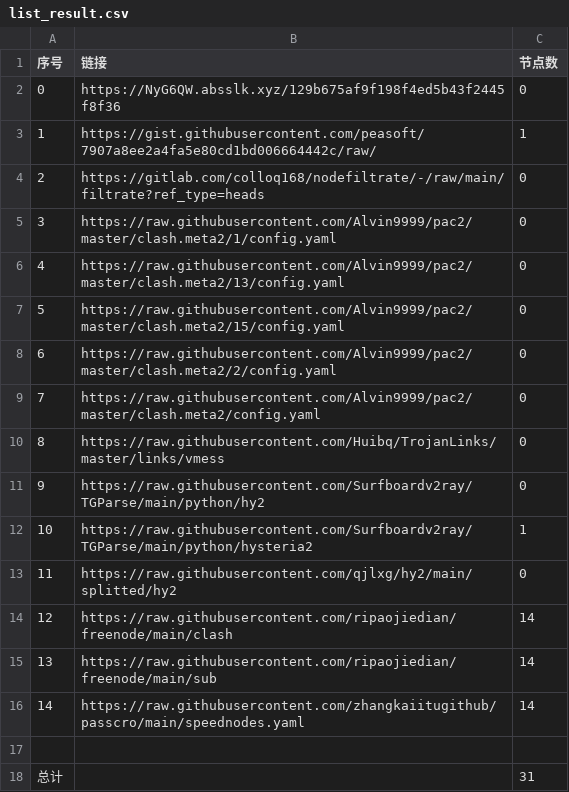
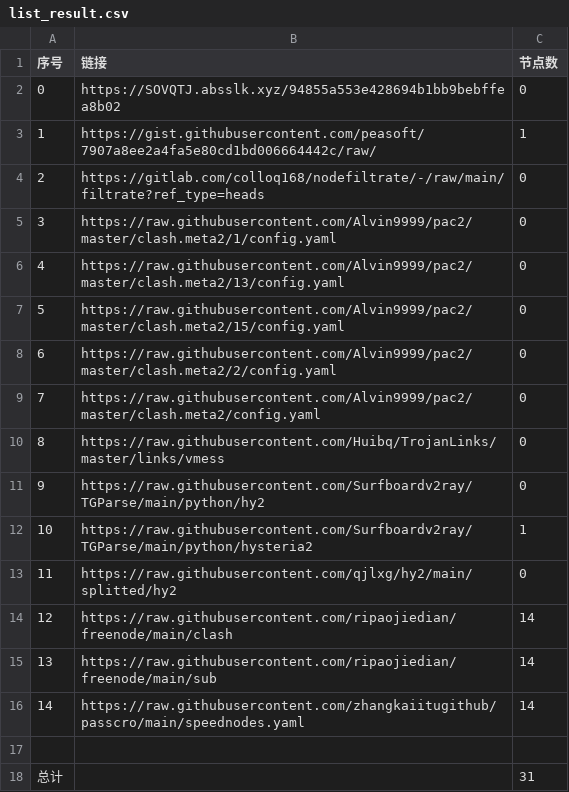
Before and after one commit to BiliRumble/NoMoreRules, a CSV file: list_result.csv, drawn as a sheet.

```diff
--- a/list_result.csv
+++ b/list_result.csv
@@ -1,3 +1,3 @@
 序号,链接,节点数
-0,https://NyG6QW.absslk.xyz/129b675af9f198f4ed5b43f2445f8f36,0
+0,https://SOVQTJ.absslk.xyz/94855a553e428694b1bb9bebffea8b02,0
 1,https://gist.githubusercontent.com/peasoft/7907a8ee2a4fa5e80cd1bd006664442c/raw/,1
```
Also changed, not shown: 2 other files.
